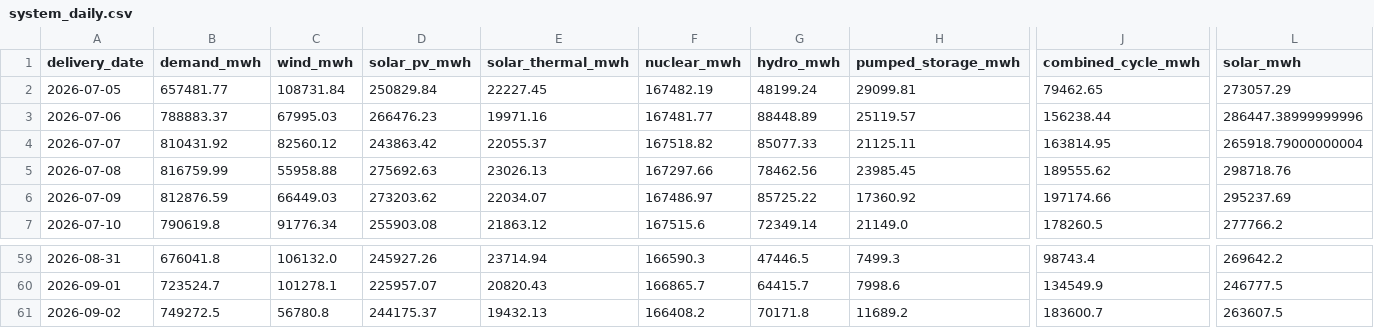
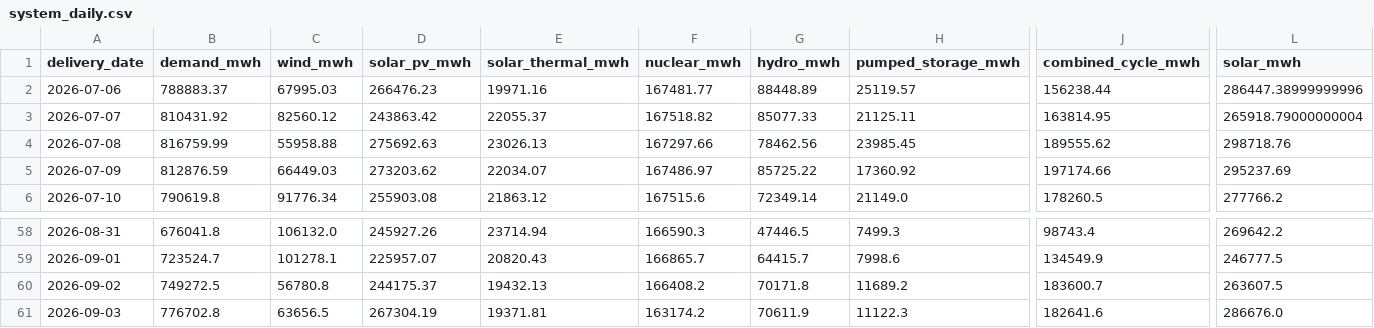
Before and after one commit to Evanssdas/Spain-Market-Platform, a CSV file: data/processed/system_daily.csv, drawn as a sheet; only a part is shown, gaps mark what is left out; removed rows and columns are numbered as before the commit, all else as after; rows hold the shown columns only; the diff names each change by its address in the sheet, - before the commit and + after, or states it on an @@ line.

```diff
--- a/data/processed/system_daily.csv
+++ b/data/processed/system_daily.csv
-row 2: 2026-07-05 | 657481.77 | 108731.84 | 250829.84 | 22227.45 | 167482.19 | 48199.24 | 29099.81 | 79462.65 | 273057.29
+row 61: 2026-09-03 | 776702.8 | 63656.5 | 267304.19 | 19371.81 | 163174.2 | 70611.9 | 11122.3 | 182641.6 | 286676.0
```
Also changed, not shown: data/processed/prices_daily.csv, data/processed/weather_daily.csv, 7 other files.
